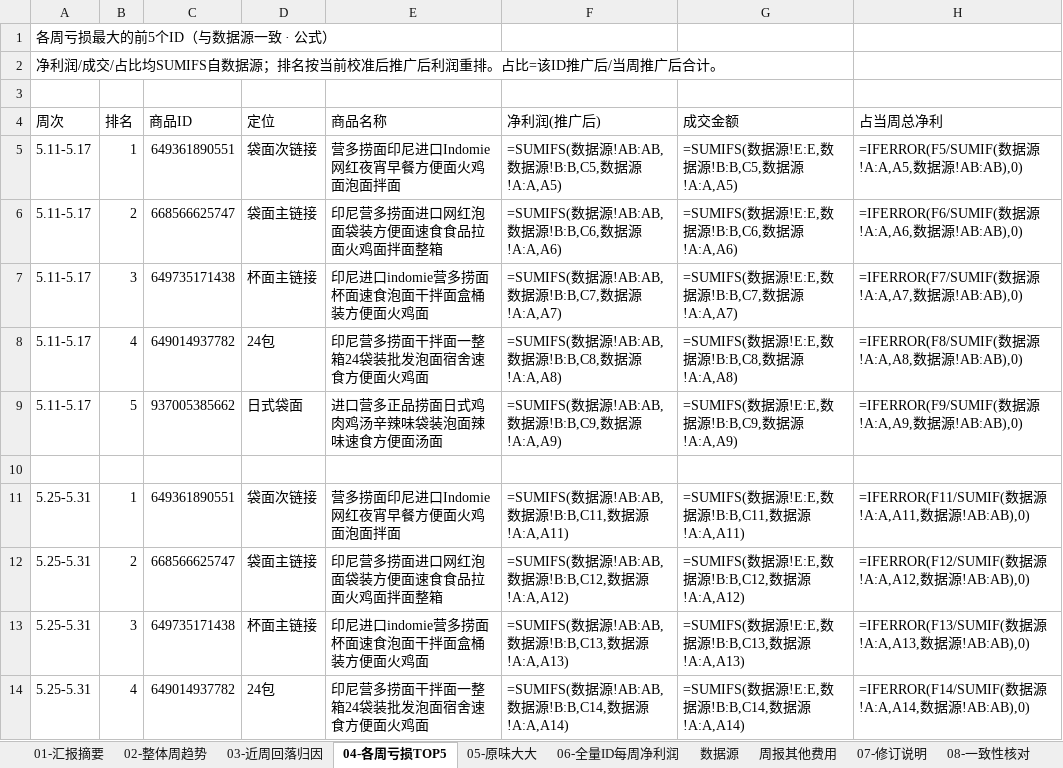
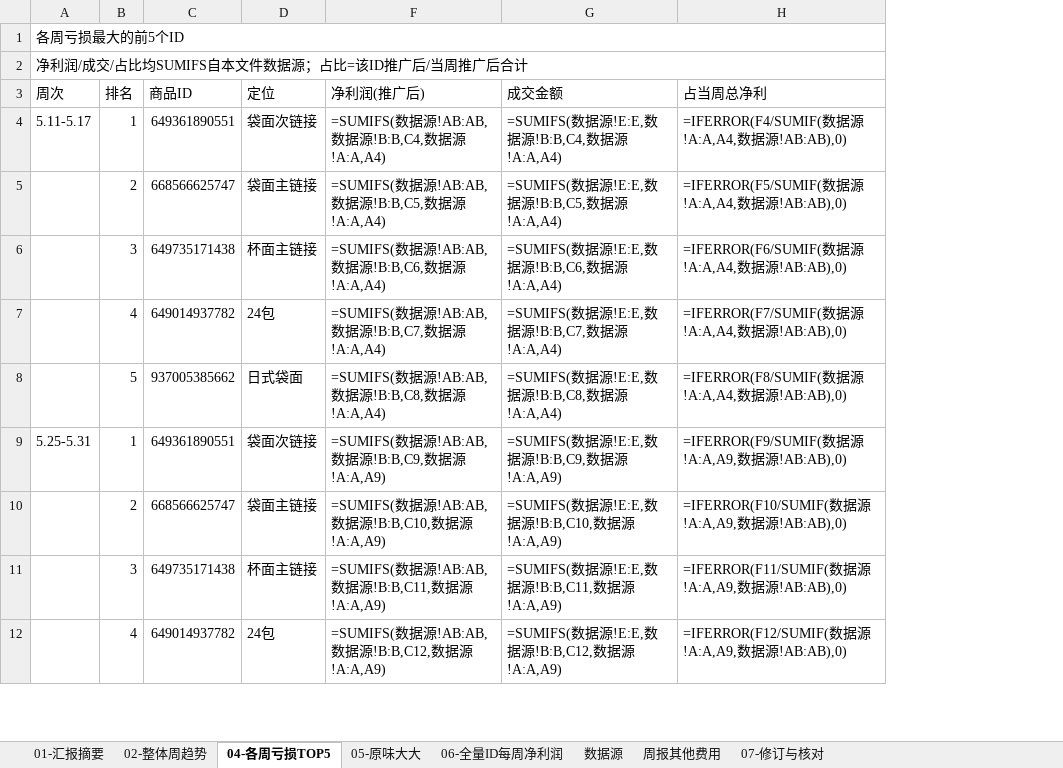
Before and after one commit to ghg131419-cloud/cursor, an Excel workbook: tmall_profit_analysis.xlsx, sheet 04-各周亏损TOP5, drawn as a sheet; only a part is shown; values as stored, in another font and other column widths than the file's, no cell formats; formulas without a stored value are shown as written; conditional formats not drawn; removed rows and columns are numbered as before the commit, all else as after; the diff covers the shown part only; the diff names each change by its address in the sheet, - before the commit and + after, or states it on an @@ line.

```diff
--- a/tmall_profit_analysis.xlsx (sheet 04-各周亏损TOP5)
+++ b/tmall_profit_analysis.xlsx (sheet 04-各周亏损TOP5)
-sheet tab: 07-修订说明
+sheet tab: 07-修订与核对
@@ sheet tab hidden: 03-近周回落归因 @@
-sheet tab: 08-一致性核对
@@ column E (商品名称) hidden, rows 5-9: 营多捞面印尼进口Indomie网红夜宵早餐方便面火鸡面泡面拌面 | 印尼营多捞面进口网红泡面袋装方便面速食食品拉面火鸡面拌面整箱 | 印尼进口indomie营多捞面杯面速食泡面干拌面盒桶装方便面火鸡面 | 印尼营多捞面干拌面一整箱24袋装批发泡面宿舍速食方便面火鸡面 | 进口营多正品捞面日式鸡肉鸡汤辛辣味袋装泡面辣味速食方便面汤面; rows 11-14: 营多捞面印尼进口Indomie网红夜宵早餐方便面火鸡面泡面拌面 | 印尼营多捞面进口网红泡面袋装方便面速食食品拉面火鸡面拌面整箱 | 印尼进口indomie营多捞面杯面速食泡面干拌面盒桶装方便面火鸡面 | 印尼营多捞面干拌面一整箱24袋装批发泡面宿舍速食方便面火鸡面 @@
-A1 (周次): 各周亏损最大的前5个ID（与数据源一致 · 公式）
+A1 (周次): 各周亏损最大的前5个ID
+A1:H1 merged
-A2 (周次): …比均SUMIFS自数据源；排名按当前校准后推广后利润重排。占比=该ID推广后/当周推广后合计。
+A2 (周次): …比均SUMIFS自本文件数据源；占比=该ID推广后/当周推广后合计
+A2:H2 merged
-row 3: (empty)
-F4 (净利润(推广后)): =SUMIFS(数据源!AB:AB,数据源!B:B,C5,数据源!A:A,A5)
+F4 (净利润(推广后)): =SUMIFS(数据源!AB:AB,数据源!B:B,C4,数据源!A:A,A4)
-G4 (成交金额): =SUMIFS(数据源!E:E,数据源!B:B,C5,数据源!A:A,A5)
+G4 (成交金额): =SUMIFS(数据源!E:E,数据源!B:B,C4,数据源!A:A,A4)
-H4 (占当周总净利): =IFERROR(F5/SUMIF(数据源!A:A,A5,数据源!AB:AB),0)
+H4 (占当周总净利): =IFERROR(F4/SUMIF(数据源!A:A,A4,数据源!AB:AB),0)
-A5:A8 (周次): 5.11-5.17
+A5:A8 (周次): (empty)
-F5 (净利润(推广后)): =SUMIFS(数据源!AB:AB,数据源!B:B,C6,数据源!A:A,A6)
+F5 (净利润(推广后)): =SUMIFS(数据源!AB:AB,数据源!B:B,C5,数据源!A:A,A4)
-G5 (成交金额): =SUMIFS(数据源!E:E,数据源!B:B,C6,数据源!A:A,A6)
+G5 (成交金额): =SUMIFS(数据源!E:E,数据源!B:B,C5,数据源!A:A,A4)
-H5 (占当周总净利): =IFERROR(F6/SUMIF(数据源!A:A,A6,数据源!AB:AB),0)
+H5 (占当周总净利): =IFERROR(F5/SUMIF(数据源!A:A,A4,数据源!AB:AB),0)
-F6 (净利润(推广后)): =SUMIFS(数据源!AB:AB,数据源!B:B,C7,数据源!A:A,A7)
+F6 (净利润(推广后)): =SUMIFS(数据源!AB:AB,数据源!B:B,C6,数据源!A:A,A4)
-G6 (成交金额): =SUMIFS(数据源!E:E,数据源!B:B,C7,数据源!A:A,A7)
+G6 (成交金额): =SUMIFS(数据源!E:E,数据源!B:B,C6,数据源!A:A,A4)
-H6 (占当周总净利): =IFERROR(F7/SUMIF(数据源!A:A,A7,数据源!AB:AB),0)
+H6 (占当周总净利): =IFERROR(F6/SUMIF(数据源!A:A,A4,数据源!AB:AB),0)
-F7 (净利润(推广后)): =SUMIFS(数据源!AB:AB,数据源!B:B,C8,数据源!A:A,A8)
+F7 (净利润(推广后)): =SUMIFS(数据源!AB:AB,数据源!B:B,C7,数据源!A:A,A4)
-G7 (成交金额): =SUMIFS(数据源!E:E,数据源!B:B,C8,数据源!A:A,A8)
+G7 (成交金额): =SUMIFS(数据源!E:E,数据源!B:B,C7,数据源!A:A,A4)
-H7 (占当周总净利): =IFERROR(F8/SUMIF(数据源!A:A,A8,数据源!AB:AB),0)
+H7 (占当周总净利): =IFERROR(F7/SUMIF(数据源!A:A,A4,数据源!AB:AB),0)
-F8 (净利润(推广后)): =SUMIFS(数据源!AB:AB,数据源!B:B,C9,数据源!A:A,A9)
+F8 (净利润(推广后)): =SUMIFS(数据源!AB:AB,数据源!B:B,C8,数据源!A:A,A4)
-G8 (成交金额): =SUMIFS(数据源!E:E,数据源!B:B,C9,数据源!A:A,A9)
+G8 (成交金额): =SUMIFS(数据源!E:E,数据源!B:B,C8,数据源!A:A,A4)
-H8 (占当周总净利): =IFERROR(F9/SUMIF(数据源!A:A,A9,数据源!AB:AB),0)
+H8 (占当周总净利): =IFERROR(F8/SUMIF(数据源!A:A,A4,数据源!AB:AB),0)
-row 10: (empty)
-F9 (净利润(推广后)): =SUMIFS(数据源!AB:AB,数据源!B:B,C11,数据源!A:A,A11)
+F9 (净利润(推广后)): =SUMIFS(数据源!AB:AB,数据源!B:B,C9,数据源!A:A,A9)
-G9 (成交金额): =SUMIFS(数据源!E:E,数据源!B:B,C11,数据源!A:A,A11)
+G9 (成交金额): =SUMIFS(数据源!E:E,数据源!B:B,C9,数据源!A:A,A9)
-H9 (占当周总净利): =IFERROR(F11/SUMIF(数据源!A:A,A11,数据源!AB:AB),0)
+H9 (占当周总净利): =IFERROR(F9/SUMIF(数据源!A:A,A9,数据源!AB:AB),0)
-A10:A12 (周次): 5.25-5.31
+A10:A12 (周次): (empty)
-F10 (净利润(推广后)): =SUMIFS(数据源!AB:AB,数据源!B:B,C12,数据源!A:A,A12)
+F10 (净利润(推广后)): =SUMIFS(数据源!AB:AB,数据源!B:B,C10,数据源!A:A,A9)
-G10 (成交金额): =SUMIFS(数据源!E:E,数据源!B:B,C12,数据源!A:A,A12)
+G10 (成交金额): =SUMIFS(数据源!E:E,数据源!B:B,C10,数据源!A:A,A9)
-H10 (占当周总净利): =IFERROR(F12/SUMIF(数据源!A:A,A12,数据源!AB:AB),0)
+H10 (占当周总净利): =IFERROR(F10/SUMIF(数据源!A:A,A9,数据源!AB:AB),0)
-F11 (净利润(推广后)): =SUMIFS(数据源!AB:AB,数据源!B:B,C13,数据源!A:A,A13)
+F11 (净利润(推广后)): =SUMIFS(数据源!AB:AB,数据源!B:B,C11,数据源!A:A,A9)
-G11 (成交金额): =SUMIFS(数据源!E:E,数据源!B:B,C13,数据源!A:A,A13)
+G11 (成交金额): =SUMIFS(数据源!E:E,数据源!B:B,C11,数据源!A:A,A9)
-H11 (占当周总净利): =IFERROR(F13/SUMIF(数据源!A:A,A13,数据源!AB:AB),0)
+H11 (占当周总净利): =IFERROR(F11/SUMIF(数据源!A:A,A9,数据源!AB:AB),0)
-F12 (净利润(推广后)): =SUMIFS(数据源!AB:AB,数据源!B:B,C14,数据源!A:A,A14)
+F12 (净利润(推广后)): =SUMIFS(数据源!AB:AB,数据源!B:B,C12,数据源!A:A,A9)
-G12 (成交金额): =SUMIFS(数据源!E:E,数据源!B:B,C14,数据源!A:A,A14)
+G12 (成交金额): =SUMIFS(数据源!E:E,数据源!B:B,C12,数据源!A:A,A9)
-H12 (占当周总净利): =IFERROR(F14/SUMIF(数据源!A:A,A14,数据源!AB:AB),0)
+H12 (占当周总净利): =IFERROR(F12/SUMIF(数据源!A:A,A9,数据源!AB:AB),0)
```
Also changed, not shown: 7 removed rows and 138 edited cells elsewhere in this sheet, sheet 数据源, sheet 05-原味大大, sheet 02-整体周趋势, sheet 07-修订与核对, sheet 周报其他费用, sheet 01-汇报摘要, 1 more sheet, cell formats, charts or pictures, 天猫近3月数据_分析结果/天猫利润分析.xlsx.
